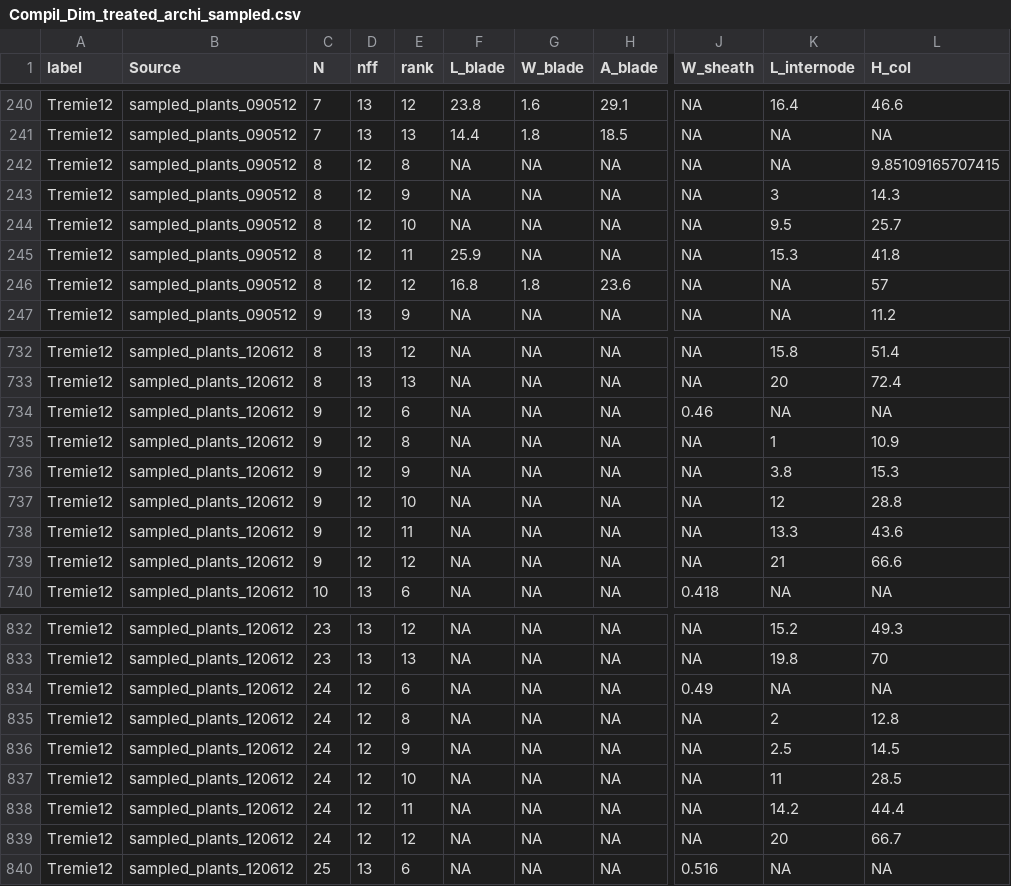
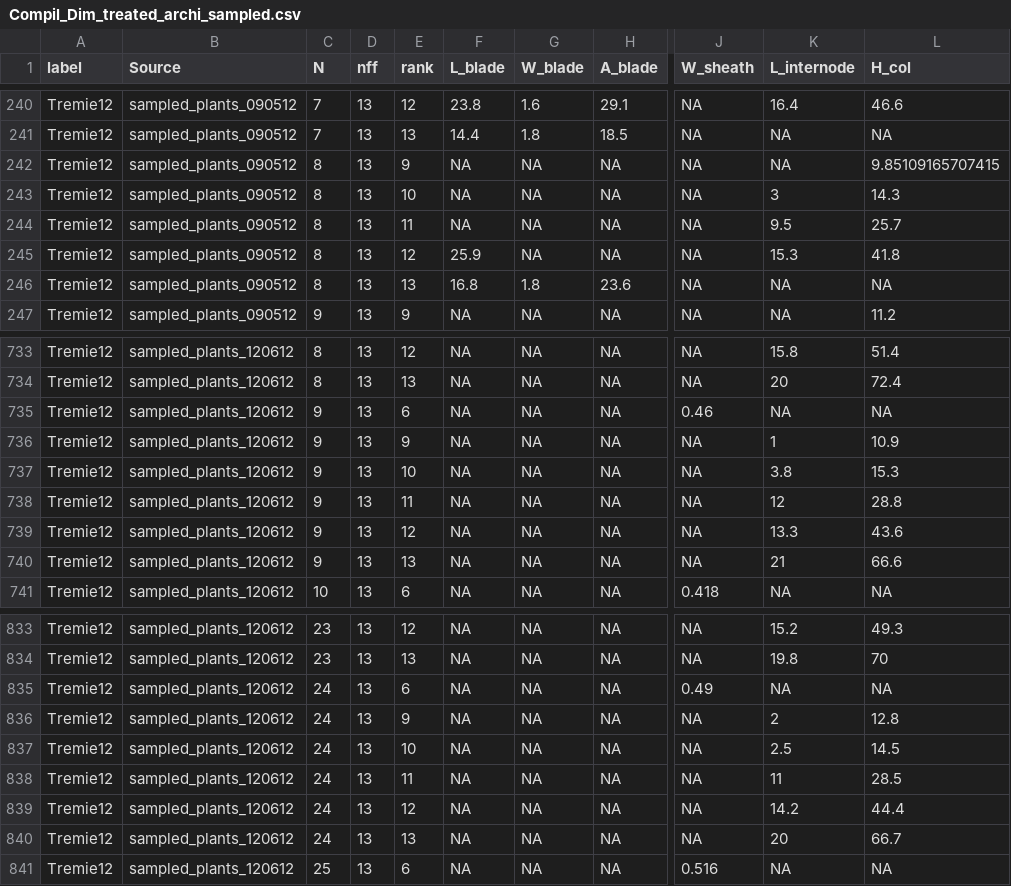
Before and after one commit to openalea-incubator/echap, a CSV file: echap/src/alinea/echap/share/data/architectural_measurements/Compil_Dim_treated_archi_sampled.csv, drawn as a sheet; only a part is shown, gaps mark what is left out; addresses are those after the commit; the diff covers the shown part only; the diff names each change by its address in the sheet, - before the commit and + after, or states it on an @@ line.

Commit message:
use internode length / Hcol to check/modify leaf rank numbering for tremie 12 sampled plants
git-svn-id: https://scm.gforge.inria.fr/authscm/pradal/svn/openaleapkg/trunk@5405 0978ab36-7443-0410-8248-c2aa344a765a

```diff
--- a/echap/src/alinea/echap/share/data/architectural_measurements/Compil_Dim_treated_archi_sampled.csv
+++ b/echap/src/alinea/echap/share/data/architectural_measurements/Compil_Dim_treated_archi_sampled.csv
-D242:D246 (nff): 12
+D242:D246 (nff): 13
-E242 (rank): 8
+E242 (rank): 9
-E243 (rank): 9
+E243 (rank): 10
-E244 (rank): 10
+E244 (rank): 11
-E245 (rank): 11
+E245 (rank): 12
-E246 (rank): 12
+E246 (rank): 13
-L246 (H_col): 57
+L246 (H_col): NA
-D735:D740 (nff): 12
+D735:D740 (nff): 13
-E736 (rank): 8
+E736 (rank): 9
-E737 (rank): 9
+E737 (rank): 10
-E738 (rank): 10
+E738 (rank): 11
-E739 (rank): 11
+E739 (rank): 12
-E740 (rank): 12
+E740 (rank): 13
-D835:D840 (nff): 12
+D835:D840 (nff): 13
-E836 (rank): 8
+E836 (rank): 9
-E837 (rank): 9
+E837 (rank): 10
-E838 (rank): 10
+E838 (rank): 11
-E839 (rank): 11
+E839 (rank): 12
-E840 (rank): 12
+E840 (rank): 13
```
Also changed, not shown: 2 added rows, 1 removed row and 118 edited cells elsewhere in this file, echap/src/alinea/echap/share/data/architectural_measurements/Compil_Curvature.csv, echap/src/alinea/echap/share/data/architectural_measurements/Compil_Pheno_treated_archi_sampled.csv, 7 other files.
